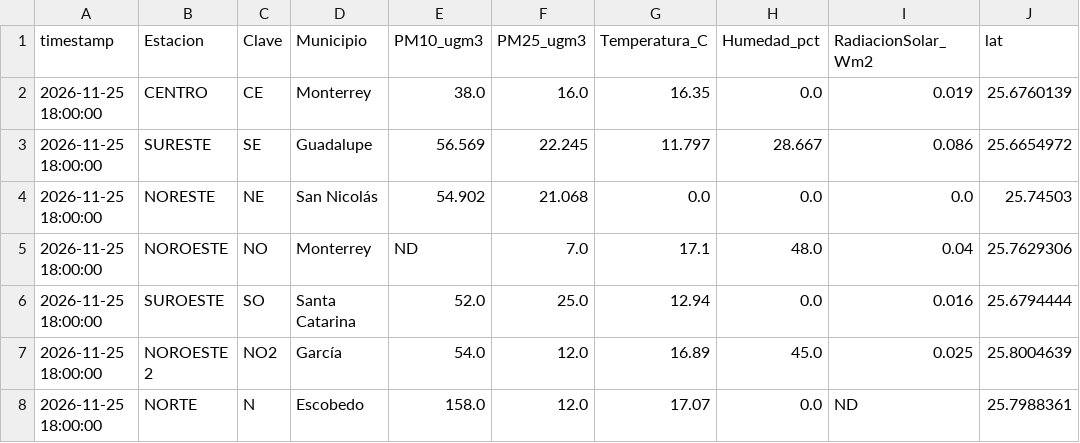
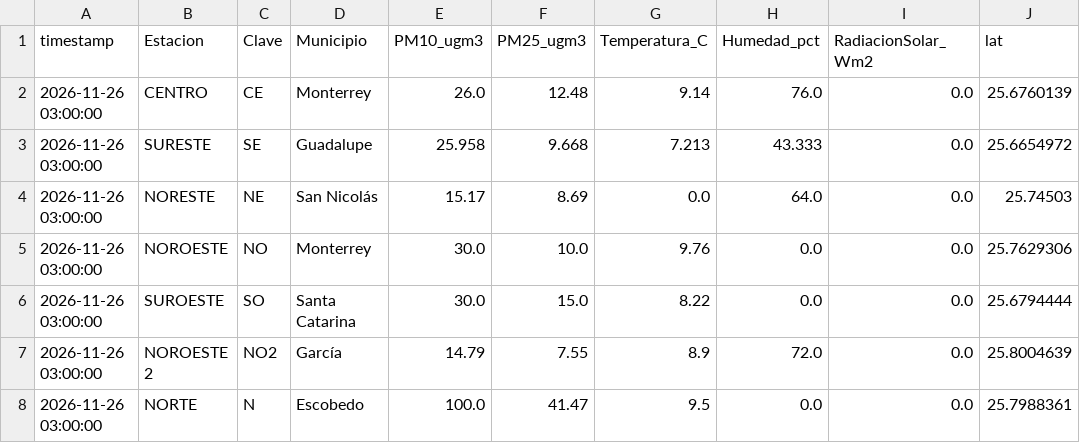
Before and after one commit to vasquez-roberto/capa_meteorologica, a CSV file: SIMA/sima_meteo_lecturas.csv, drawn as a sheet; only a part is shown; the diff covers the shown part only; the diff names each change by its address in the sheet, - before the commit and + after, or states it on an @@ line.

```diff
--- a/SIMA/sima_meteo_lecturas.csv
+++ b/SIMA/sima_meteo_lecturas.csv
-A2:A8 (timestamp): 2026-11-25 18:00:00
+A2:A8 (timestamp): 2026-11-26 03:00:00
-E2 (PM10_ugm3): 38.0
+E2 (PM10_ugm3): 26.0
-F2 (PM25_ugm3): 16.0
+F2 (PM25_ugm3): 12.48
-G2 (Temperatura_C): 16.35
+G2 (Temperatura_C): 9.14
-H2 (Humedad_pct): 0.0
+H2 (Humedad_pct): 76.0
-I2 (RadiacionSolar_Wm2): 0.019
+I2 (RadiacionSolar_Wm2): 0.0
-E3 (PM10_ugm3): 56.569
+E3 (PM10_ugm3): 25.958
-F3 (PM25_ugm3): 22.245
+F3 (PM25_ugm3): 9.668
-G3 (Temperatura_C): 11.797
+G3 (Temperatura_C): 7.213
-H3 (Humedad_pct): 28.667
+H3 (Humedad_pct): 43.333
-I3 (RadiacionSolar_Wm2): 0.086
+I3 (RadiacionSolar_Wm2): 0.0
-E4 (PM10_ugm3): 54.902
+E4 (PM10_ugm3): 15.17
-F4 (PM25_ugm3): 21.068
+F4 (PM25_ugm3): 8.69
-H4 (Humedad_pct): 0.0
+H4 (Humedad_pct): 64.0
-E5 (PM10_ugm3): ND
+E5 (PM10_ugm3): 30.0
-F5 (PM25_ugm3): 7.0
+F5 (PM25_ugm3): 10.0
-G5 (Temperatura_C): 17.1
+G5 (Temperatura_C): 9.76
-H5 (Humedad_pct): 48.0
+H5 (Humedad_pct): 0.0
-I5 (RadiacionSolar_Wm2): 0.04
+I5 (RadiacionSolar_Wm2): 0.0
-E6 (PM10_ugm3): 52.0
+E6 (PM10_ugm3): 30.0
-F6 (PM25_ugm3): 25.0
+F6 (PM25_ugm3): 15.0
-G6 (Temperatura_C): 12.94
+G6 (Temperatura_C): 8.22
-I6 (RadiacionSolar_Wm2): 0.016
+I6 (RadiacionSolar_Wm2): 0.0
-E7 (PM10_ugm3): 54.0
+E7 (PM10_ugm3): 14.79
-F7 (PM25_ugm3): 12.0
+F7 (PM25_ugm3): 7.55
-G7 (Temperatura_C): 16.89
+G7 (Temperatura_C): 8.9
-H7 (Humedad_pct): 45.0
+H7 (Humedad_pct): 72.0
-I7 (RadiacionSolar_Wm2): 0.025
+I7 (RadiacionSolar_Wm2): 0.0
-E8 (PM10_ugm3): 158.0
+E8 (PM10_ugm3): 100.0
-F8 (PM25_ugm3): 12.0
+F8 (PM25_ugm3): 41.47
-G8 (Temperatura_C): 17.07
+G8 (Temperatura_C): 9.5
-I8 (RadiacionSolar_Wm2): ND
+I8 (RadiacionSolar_Wm2): 0.0
```
Also changed, not shown: 47 edited cells elsewhere in this file, Purple Air/purpleair_meteo_lecturas.csv, SIMA/sima_interpolacion_diagnostico.csv, 18 other files.
